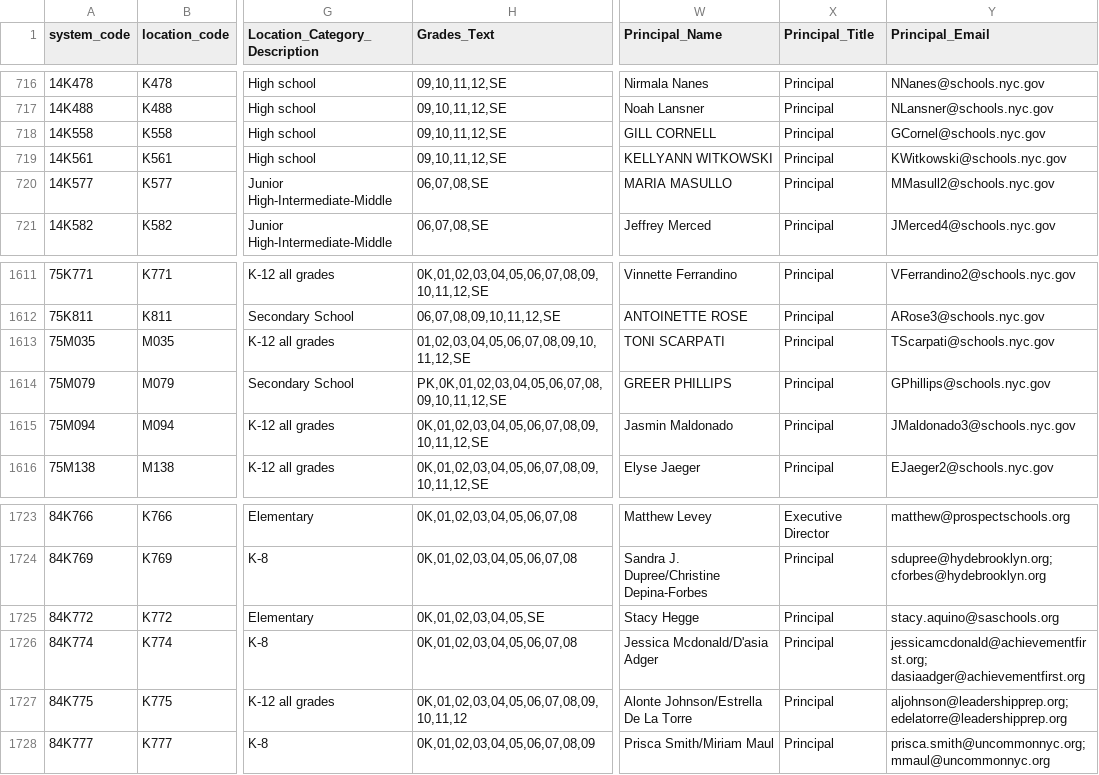
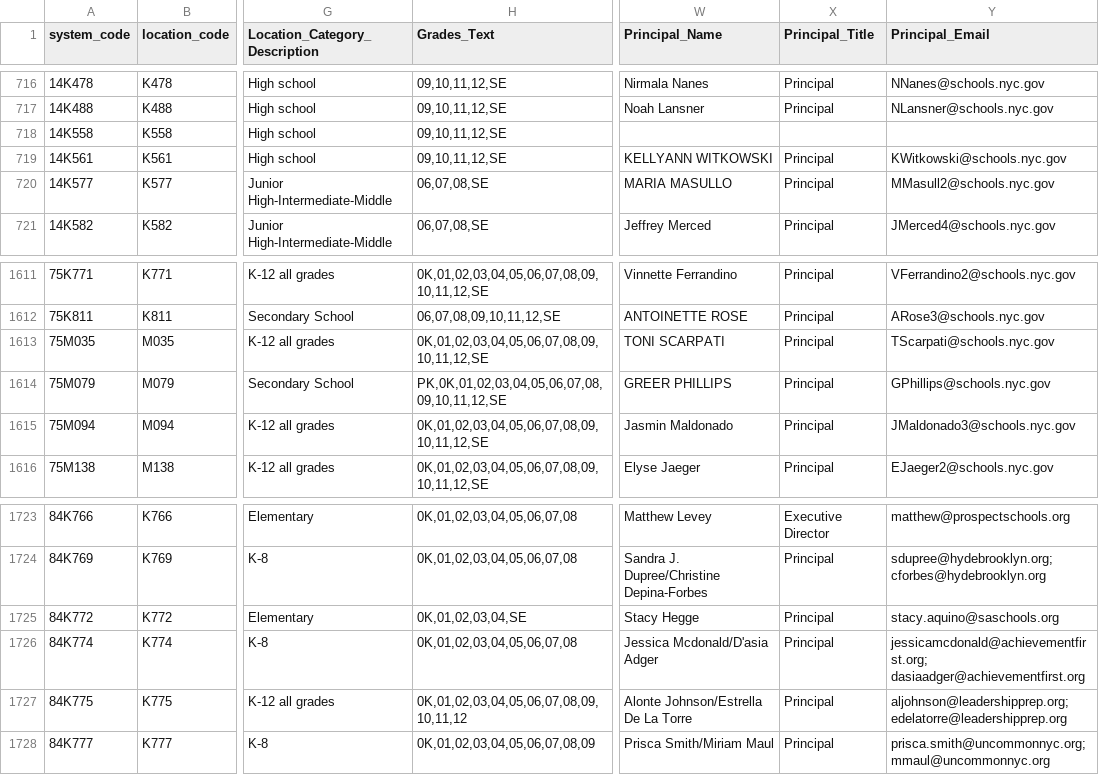
Before and after one commit to dsimoes-doe/LCGMS, a CSV file: LCGMSSupertableTEXT.csv, drawn as a sheet; only a part is shown, gaps mark what is left out; the diff names each change by its address in the sheet, - before the commit and + after, or states it on an @@ line.

Commit message:
Update LCGMSSupertableTEXT.csv

```diff
--- a/LCGMSSupertableTEXT.csv
+++ b/LCGMSSupertableTEXT.csv
-W718 (Principal_Name): GILL CORNELL
+W718 (Principal_Name): (empty)
-X718 (Principal_Title): Principal
+X718 (Principal_Title): (empty)
-Y718 (Principal_Email): GCornel@schools.nyc.gov
+Y718 (Principal_Email): (empty)
-H1613 (Grades_Text): 01,02,03,04,05,06,07,08,09,10,11,12,SE
+H1613 (Grades_Text): 0K,01,02,03,04,05,06,07,08,09,10,11,12,SE
-H1725 (Grades_Text): 0K,01,02,03,04,05,SE
+H1725 (Grades_Text): 0K,01,02,03,04,SE
```
